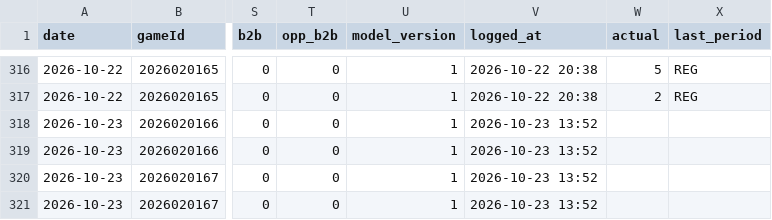
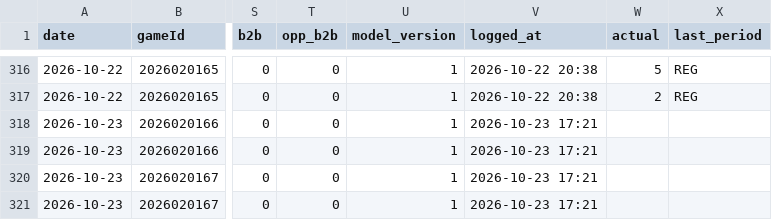
Before and after one commit to Johnbrick123/nhl-unders, a CSV file: monitor/log_2026-27.csv, drawn as a sheet; only a part is shown, gaps mark what is left out; the diff names each change by its address in the sheet, - before the commit and + after, or states it on an @@ line.

```diff
--- a/monitor/log_2026-27.csv
+++ b/monitor/log_2026-27.csv
-V318:V321 (logged_at): 2026-10-23 13:52
+V318:V321 (logged_at): 2026-10-23 17:21
```
Also changed, not shown: 2 other files.
